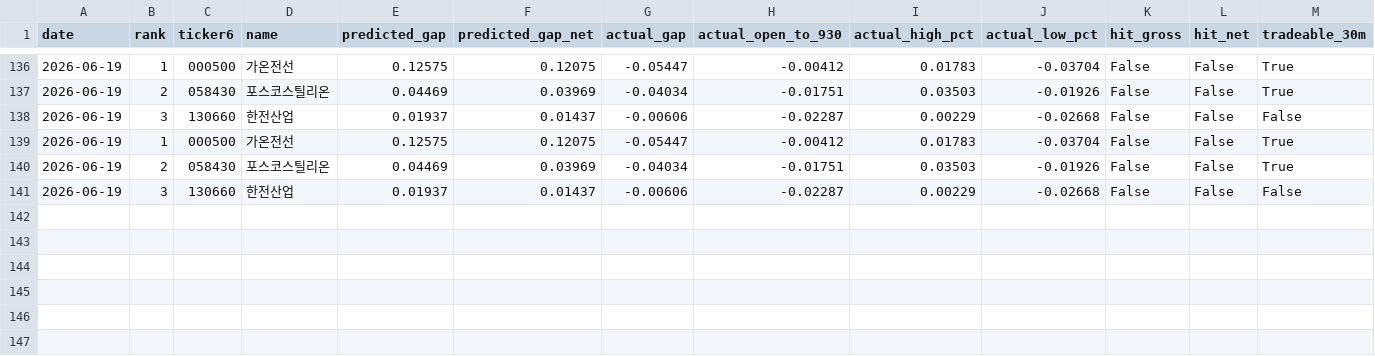
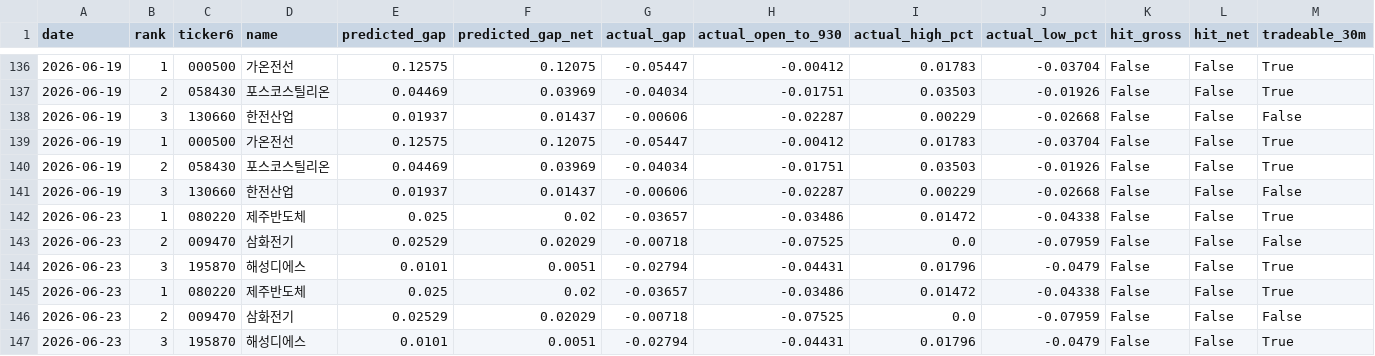
Before and after one commit to melingo-o/danta-screener, a CSV file: data/journal/results.csv, drawn as a sheet; only a part is shown, gaps mark what is left out.

```diff
--- a/data/journal/results.csv
+++ b/data/journal/results.csv
@@ -141 +141,7 @@
 2026-06-19,3,130660,한전산업,0.01937,0.01437,-0.00606,-0.02287,0.00229,-0.02668,False,False,False
+2026-06-23,1,080220,제주반도체,0.025,0.02,-0.03657,-0.03486,0.01472,-0.04338,False,False,True
+2026-06-23,2,009470,삼화전기,0.02529,0.02029,-0.00718,-0.07525,0.0,-0.07959,False,False,False
+2026-06-23,3,195870,해성디에스,0.0101,0.0051,-0.02794,-0.04431,0.01796,-0.0479,False,False,True
+2026-06-23,1,080220,제주반도체,0.025,0.02,-0.03657,-0.03486,0.01472,-0.04338,False,False,True
+2026-06-23,2,009470,삼화전기,0.02529,0.02029,-0.00718,-0.07525,0.0,-0.07959,False,False,False
+2026-06-23,3,195870,해성디에스,0.0101,0.0051,-0.02794,-0.04431,0.01796,-0.0479,False,False,True
```
